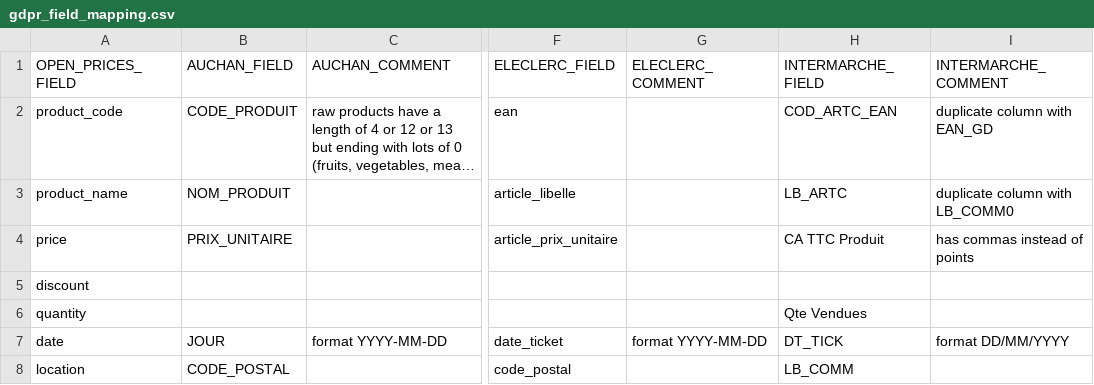
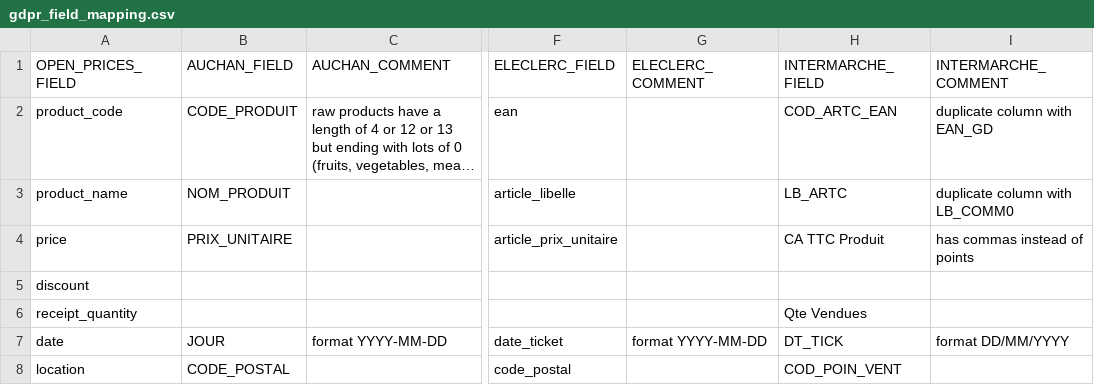
Before and after one commit to openfoodfacts/open-prices, a CSV file: scripts/gdpr/gdpr_field_mapping.csv, drawn as a sheet; only a part is shown, gaps mark what is left out; long unchanged cells end in …; the diff names each change by its address in the sheet, - before the commit and + after, or states it on an @@ line.

Commit message:
fix(GDPR): Use unique location identifier instead of name

```diff
--- a/scripts/gdpr/gdpr_field_mapping.csv
+++ b/scripts/gdpr/gdpr_field_mapping.csv
-A6 (OPEN_PRICES_FIELD): quantity
+A6 (OPEN_PRICES_FIELD): receipt_quantity
-H8 (INTERMARCHE_FIELD): LB_COMM
+H8 (INTERMARCHE_FIELD): COD_POIN_VENT
```
